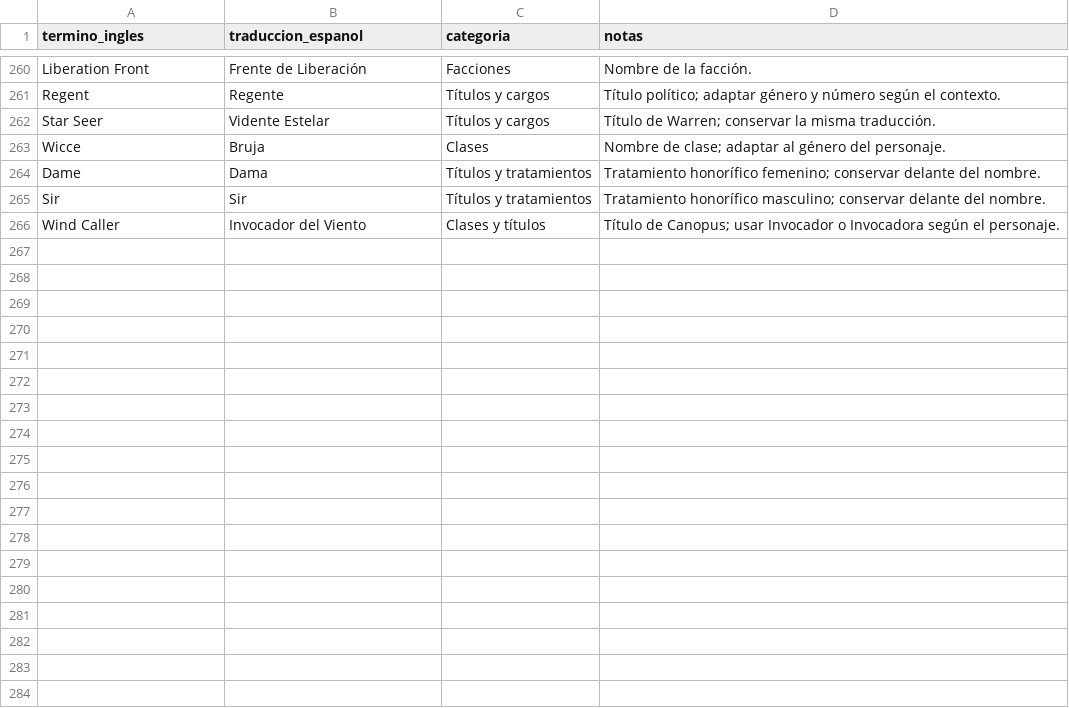
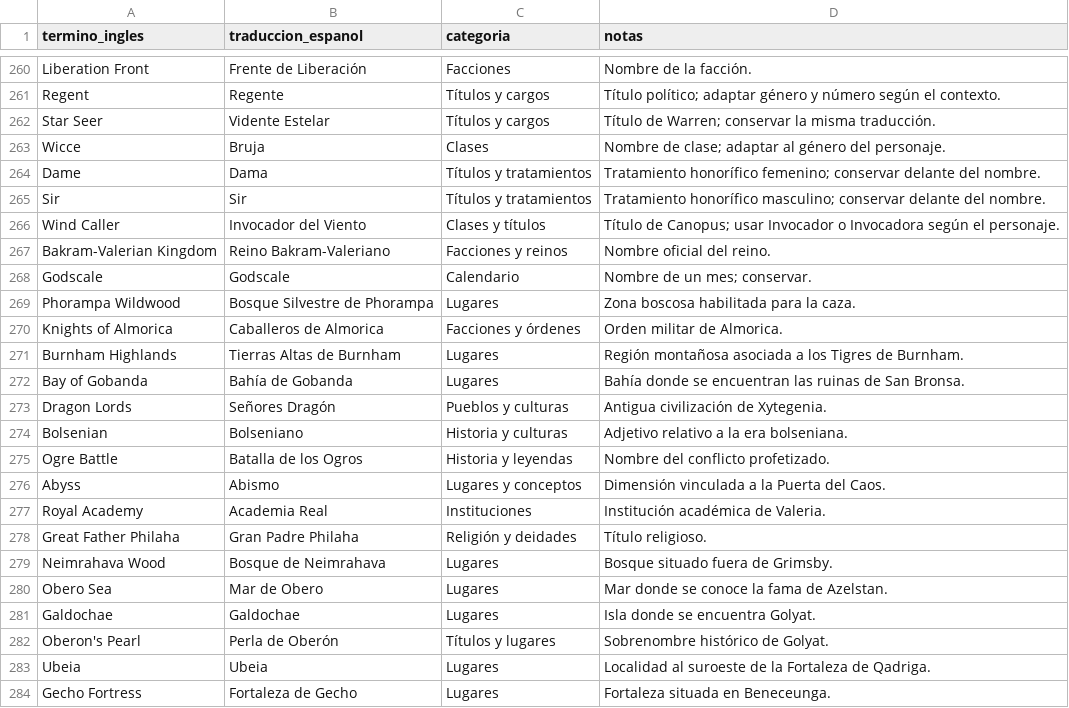
Before and after one commit to Bringerx13/Tactics-Ogre-One-Vision-ESP, a CSV file: Gibbed_English_CSV/Tactics_Ogre_Glosario_ES.csv, drawn as a sheet; only a part is shown, gaps mark what is left out; the diff names each change by its address in the sheet, - before the commit and + after, or states it on an @@ line.

Commit message:
Ampliar glosario con términos del lote 028

```diff
--- a/Gibbed_English_CSV/Tactics_Ogre_Glosario_ES.csv
+++ b/Gibbed_English_CSV/Tactics_Ogre_Glosario_ES.csv
+row 267: Bakram-Valerian Kingdom | Reino Bakram-Valeriano | Facciones y reinos | Nombre oficial del reino.
+row 268: Godscale | Godscale | Calendario | Nombre de un mes; conservar.
+row 269: Phorampa Wildwood | Bosque Silvestre de Phorampa | Lugares | Zona boscosa habilitada para la caza.
+row 270: Knights of Almorica | Caballeros de Almorica | Facciones y órdenes | Orden militar de Almorica.
+row 271: Burnham Highlands | Tierras Altas de Burnham | Lugares | Región montañosa asociada a los Tigres de Burnham.
+row 272: Bay of Gobanda | Bahía de Gobanda | Lugares | Bahía donde se encuentran las ruinas de San Bronsa.
+row 273: Dragon Lords | Señores Dragón | Pueblos y culturas | Antigua civilización de Xytegenia.
+row 274: Bolsenian | Bolseniano | Historia y culturas | Adjetivo relativo a la era bolseniana.
+row 275: Ogre Battle | Batalla de los Ogros | Historia y leyendas | Nombre del conflicto profetizado.
+row 276: Abyss | Abismo | Lugares y conceptos | Dimensión vinculada a la Puerta del Caos.
+row 277: Royal Academy | Academia Real | Instituciones | Institución académica de Valeria.
+row 278: Great Father Philaha | Gran Padre Philaha | Religión y deidades | Título religioso.
+row 279: Neimrahava Wood | Bosque de Neimrahava | Lugares | Bosque situado fuera de Grimsby.
+row 280: Obero Sea | Mar de Obero | Lugares | Mar donde se conoce la fama de Azelstan.
+row 281: Galdochae | Galdochae | Lugares | Isla donde se encuentra Golyat.
+row 282: Oberon's Pearl | Perla de Oberón | Títulos y lugares | Sobrenombre histórico de Golyat.
+row 283: Ubeia | Ubeia | Lugares | Localidad al suroeste de la Fortaleza de Qadriga.
+row 284: Gecho Fortress | Fortaleza de Gecho | Lugares | Fortaleza situada en Beneceunga.
```
